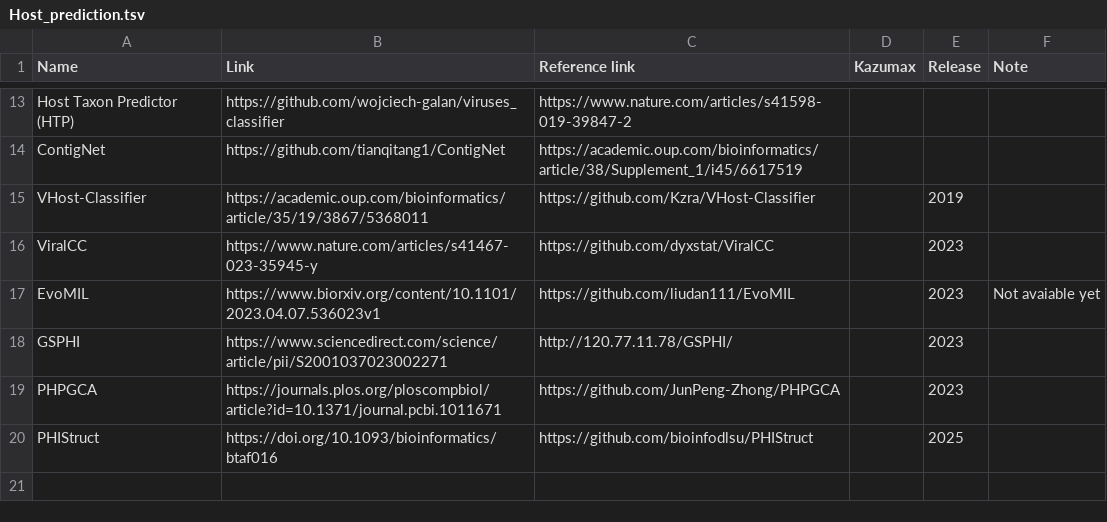
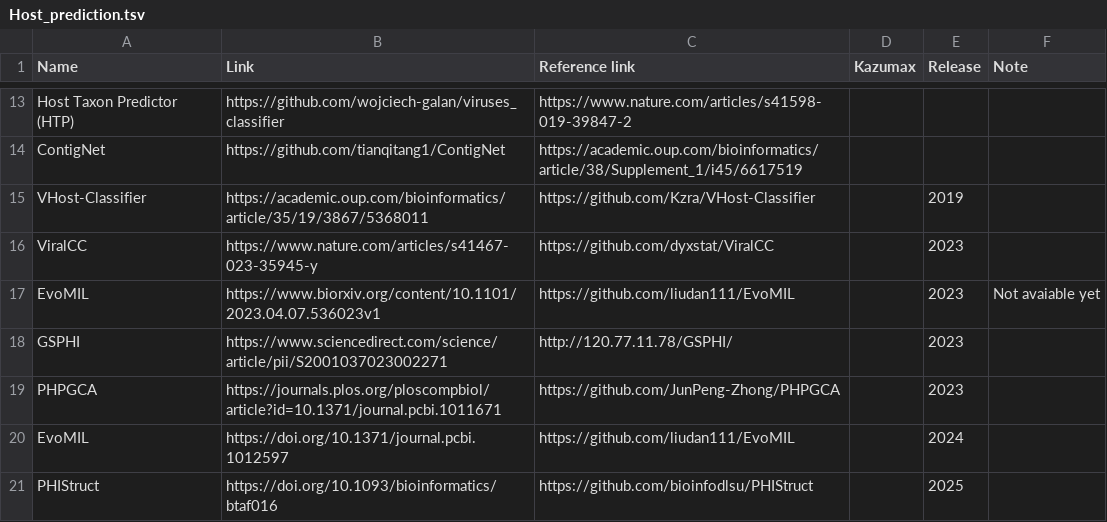
Before and after one commit to Tomikent/Capsid_community, a TSV file: Host_prediction.tsv, drawn as a sheet; only a part is shown, gaps mark what is left out.

Commit message:
Update Host_prediction.tsv

```diff
--- a/Host_prediction.tsv
+++ b/Host_prediction.tsv
@@ -19,2 +19,3 @@ GSPHI	https://www.sciencedirect.com/science/article/pii/S2001037023002271	http:/
 PHPGCA	https://journals.plos.org/ploscompbiol/article?id=10.1371/journal.pcbi.1011671	https://github.com/JunPeng-Zhong/PHPGCA		2023	
+EvoMIL 	https://doi.org/10.1371/journal.pcbi.1012597	https://github.com/liudan111/EvoMIL		2024	
 PHIStruct	https://doi.org/10.1093/bioinformatics/btaf016	https://github.com/bioinfodlsu/PHIStruct		2025	
```
